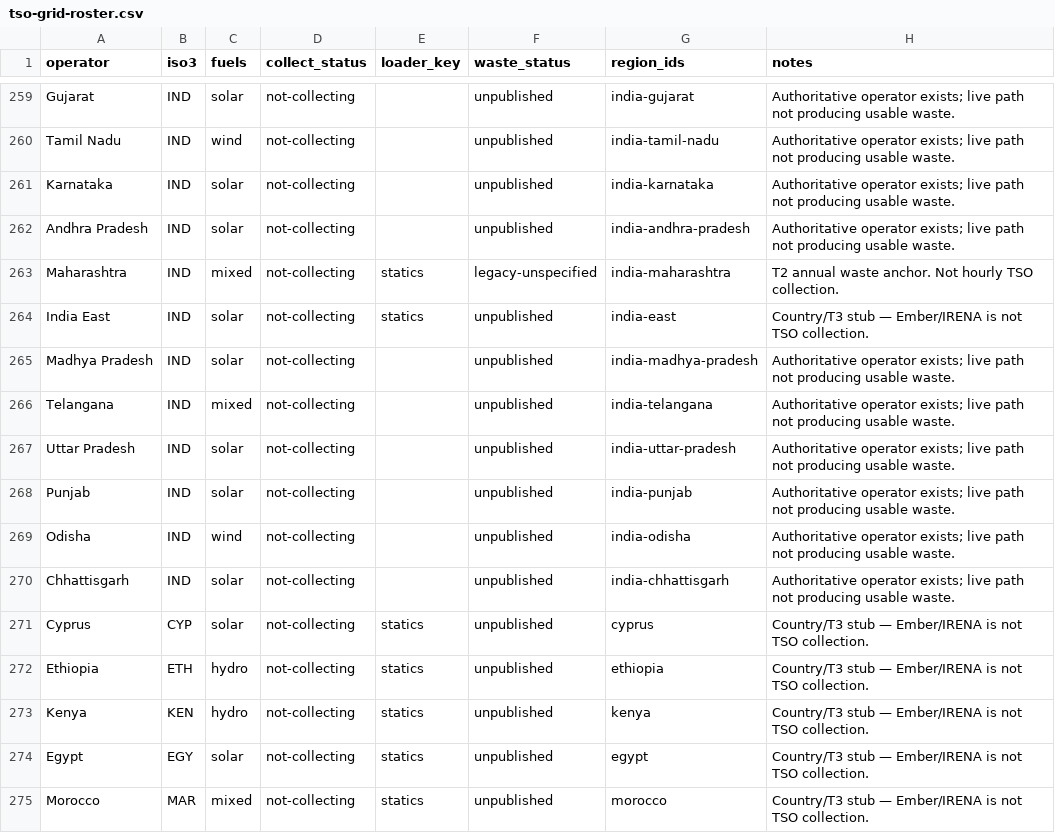
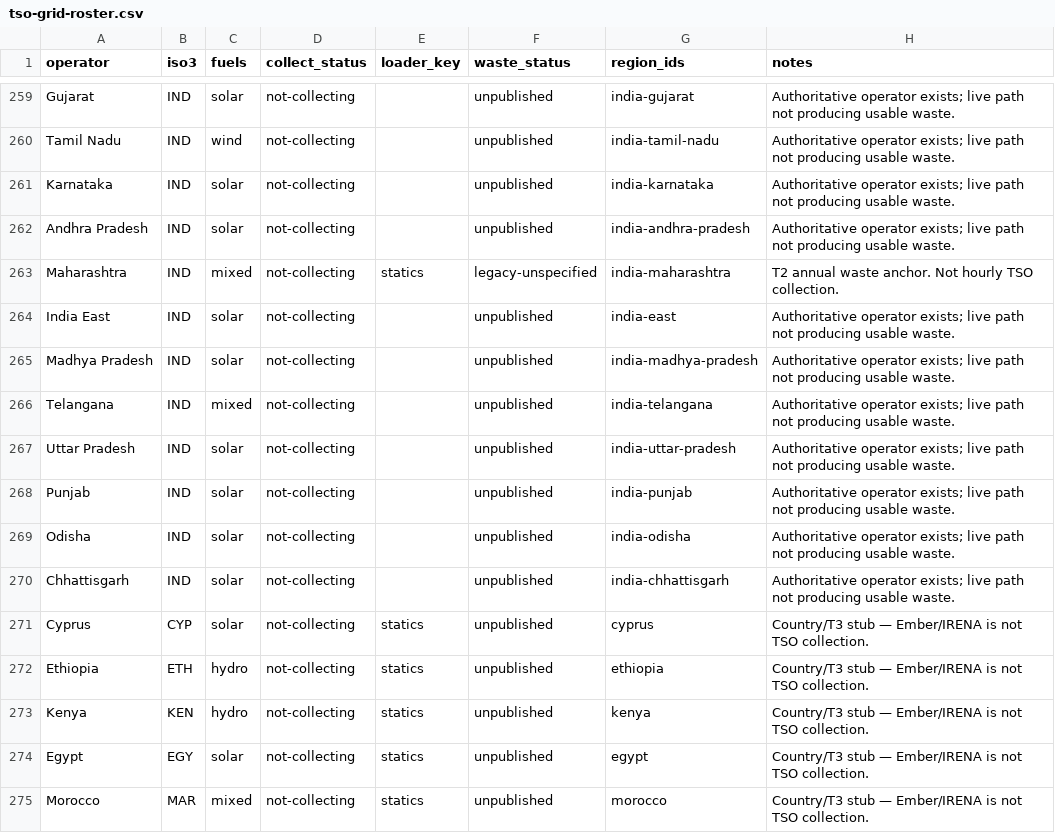
Before and after one commit to honeybeesquad/every-last-joule-dashboard, a CSV file: data/coverage-audit/tso-grid-roster.csv, drawn as a sheet; only a part is shown, gaps mark what is left out.

```diff
--- a/data/coverage-audit/tso-grid-roster.csv
+++ b/data/coverage-audit/tso-grid-roster.csv
@@ -263,3 +263,3 @@ Andhra Pradesh,IND,solar,not-collecting,,unpublished,india-andhra-pradesh,Author
 Maharashtra,IND,mixed,not-collecting,statics,legacy-unspecified,india-maharashtra,T2 annual waste anchor. Not hourly TSO collection.
-India East,IND,solar,not-collecting,statics,unpublished,india-east,Country/T3 stub — Ember/IRENA is not TSO collection.
+India East,IND,solar,not-collecting,,unpublished,india-east,Authoritative operator exists; live path not producing usable waste.
 Madhya Pradesh,IND,solar,not-collecting,,unpublished,india-madhya-pradesh,Authoritative operator exists; live path not producing usable waste.
@@ -268,3 +268,3 @@ Uttar Pradesh,IND,solar,not-collecting,,unpublished,india-uttar-pradesh,Authorit
 Punjab,IND,solar,not-collecting,,unpublished,india-punjab,Authoritative operator exists; live path not producing usable waste.
-Odisha,IND,wind,not-collecting,,unpublished,india-odisha,Authoritative operator exists; live path not producing usable waste.
+Odisha,IND,solar,not-collecting,,unpublished,india-odisha,Authoritative operator exists; live path not producing usable waste.
 Chhattisgarh,IND,solar,not-collecting,,unpublished,india-chhattisgarh,Authoritative operator exists; live path not producing usable waste.
```
Also changed, not shown: data/historical/india-andhra-pradesh-gen-daily.csv, data/historical/india-gujarat-gen-daily.csv, 54 other files.
